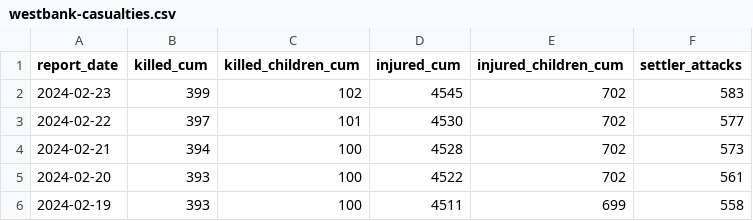
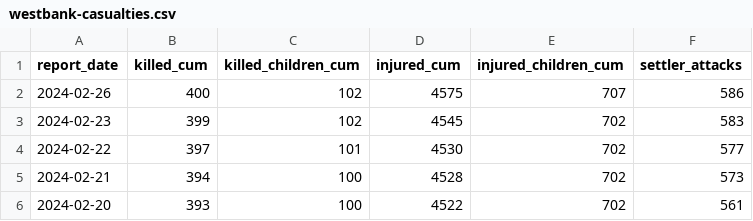
Before and after one commit to sterlingwes/unocha-flashes, a CSV file: parsed/westbank-casualties.csv, drawn as a sheet; only a part is shown; the shorter side is filled out with more unchanged rows; the diff names each change by its address in the sheet, - before the commit and + after, or states it on an @@ line.

```diff
--- a/parsed/westbank-casualties.csv
+++ b/parsed/westbank-casualties.csv
+row 2: 2024-02-26 | 400 | 102 | 4575 | 707 | 586
```
Also changed, not shown: 4 other files.
